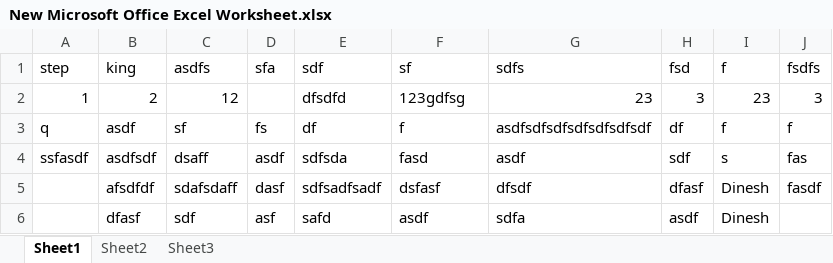
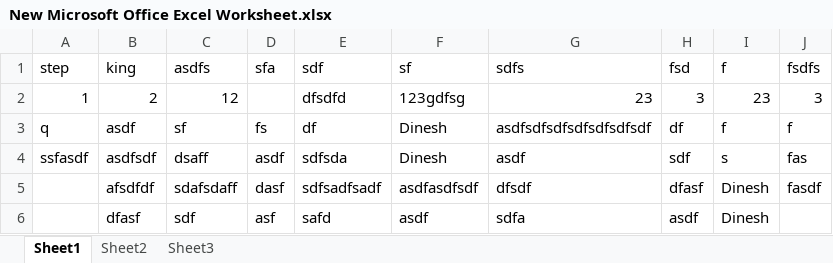
Before and after one commit to dinesh131996/Java-Programs, an Excel workbook: New Microsoft Office Excel Worksheet.xlsx, sheet Sheet1, drawn as a sheet; values as stored, in another font and other column widths than the file's, no borders; the diff names each change by its address in the sheet, - before the commit and + after, or states it on an @@ line.

```diff
--- a/New Microsoft Office Excel Worksheet.xlsx (sheet Sheet1)
+++ b/New Microsoft Office Excel Worksheet.xlsx (sheet Sheet1)
-F3 (sf): f
+F3 (sf): Dinesh
-F4 (sf): fasd
+F4 (sf): Dinesh
-F5 (sf): dsfasf
+F5 (sf): asdfasdfsdf
```
Also changed, not shown: 3 other files.
